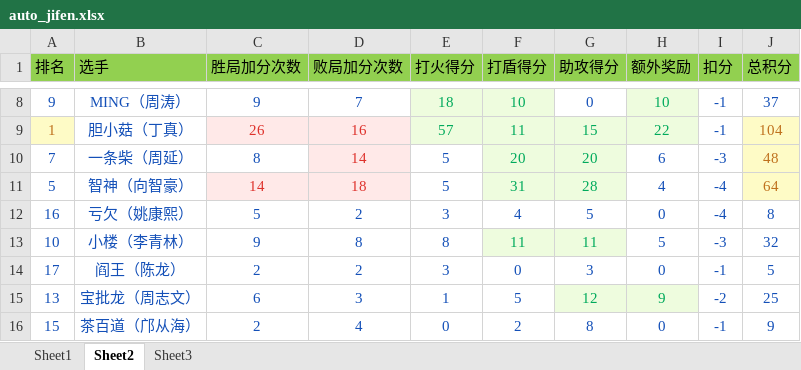
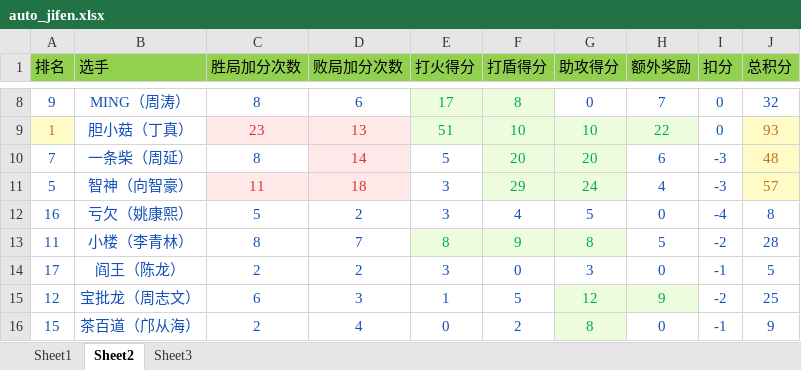
Before and after one commit to 1a2y0v0/hex_, an Excel workbook: auto_jifen.xlsx, sheet Sheet2, drawn as a sheet; only a part is shown, gaps mark what is left out; values as stored, in another font and other column widths than the file's, no borders; the diff covers the shown part only; the diff names each change by its address in the sheet, - before the commit and + after, or states it on an @@ line.

```diff
--- a/auto_jifen.xlsx (sheet Sheet2)
+++ b/auto_jifen.xlsx (sheet Sheet2)
-C8 (胜局加分次数): 9
+C8 (胜局加分次数): 8
-D8 (败局加分次数): 7
+D8 (败局加分次数): 6
-E8 (打火得分): 18
+E8 (打火得分): 17
-F8 (打盾得分): 10
+F8 (打盾得分): 8
-H8 (额外奖励): 10
+H8 (额外奖励): 7
@@ H8 fill: #EEFCDE → none, text colour: #00AA5B → #1450B8 @@
-I8:I9 (扣分): -1
+I8:I9 (扣分): 0
-J8 (总积分): 37
+J8 (总积分): 32
-C9 (胜局加分次数): 26
+C9 (胜局加分次数): 23
-D9 (败局加分次数): 16
+D9 (败局加分次数): 13
-E9 (打火得分): 57
+E9 (打火得分): 51
-F9 (打盾得分): 11
+F9 (打盾得分): 10
-G9 (助攻得分): 15
+G9 (助攻得分): 10
-J9 (总积分): 104
+J9 (总积分): 93
-C11 (胜局加分次数): 14
+C11 (胜局加分次数): 11
-E11 (打火得分): 5
+E11 (打火得分): 3
-F11 (打盾得分): 31
+F11 (打盾得分): 29
-G11 (助攻得分): 28
+G11 (助攻得分): 24
-I11 (扣分): -4
+I11 (扣分): -3
-J11 (总积分): 64
+J11 (总积分): 57
-A13 (排名): 10
+A13 (排名): 11
-C13 (胜局加分次数): 9
+C13 (胜局加分次数): 8
-D13 (败局加分次数): 8
+D13 (败局加分次数): 7
@@ E13 fill: none → #EEFCDE, text colour: #1450B8 → #00AA5B @@
-F13 (打盾得分): 11
+F13 (打盾得分): 9
-G13 (助攻得分): 11
+G13 (助攻得分): 8
-I13 (扣分): -3
+I13 (扣分): -2
-J13 (总积分): 32
+J13 (总积分): 28
-A15 (排名): 13
+A15 (排名): 12
@@ G16 fill: none → #EEFCDE, text colour: #1450B8 → #00AA5B @@
```
Also changed, not shown: 36 edited cells and cell formats elsewhere in this sheet, sheet Sheet1, 2 other files.
